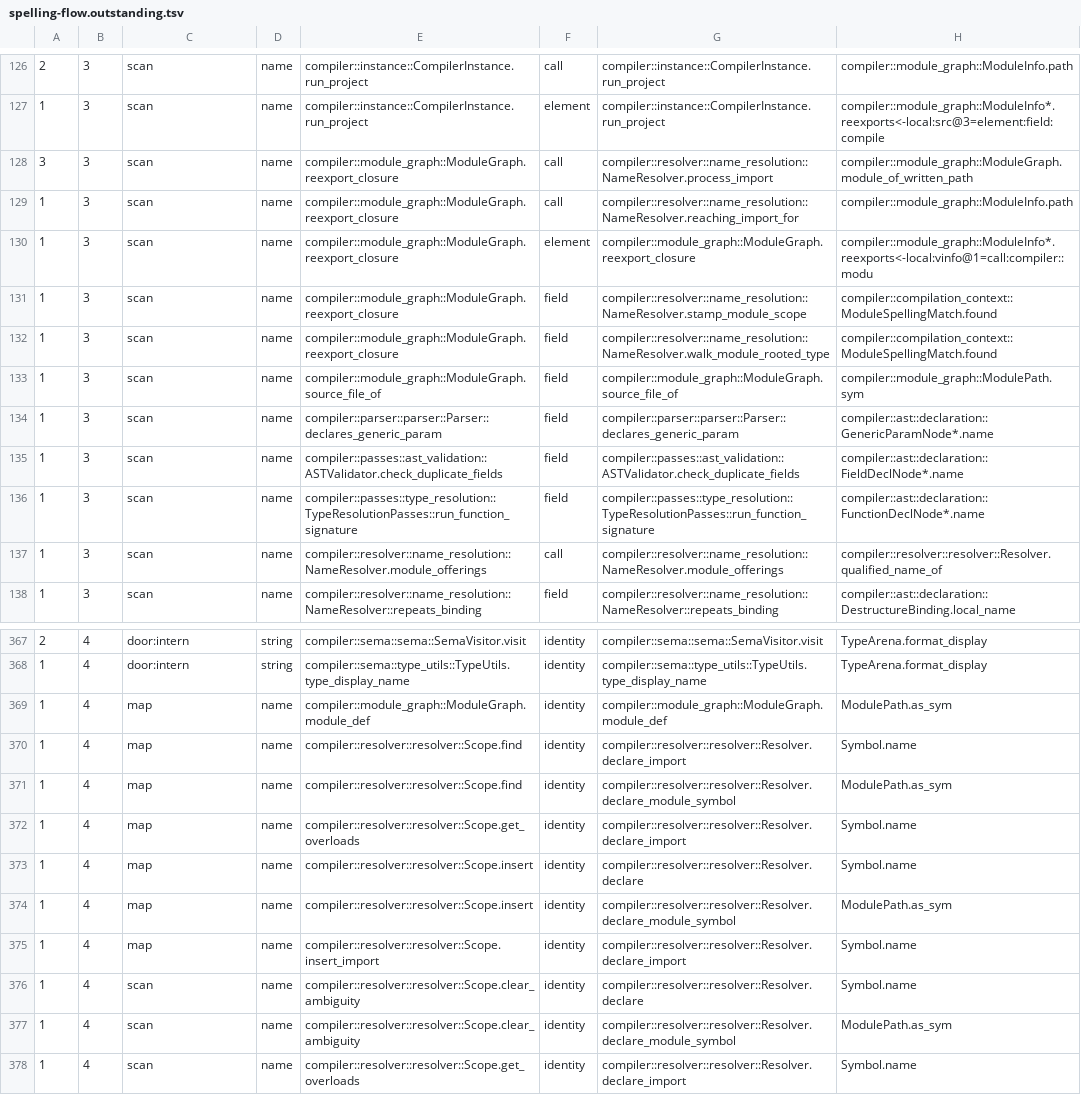
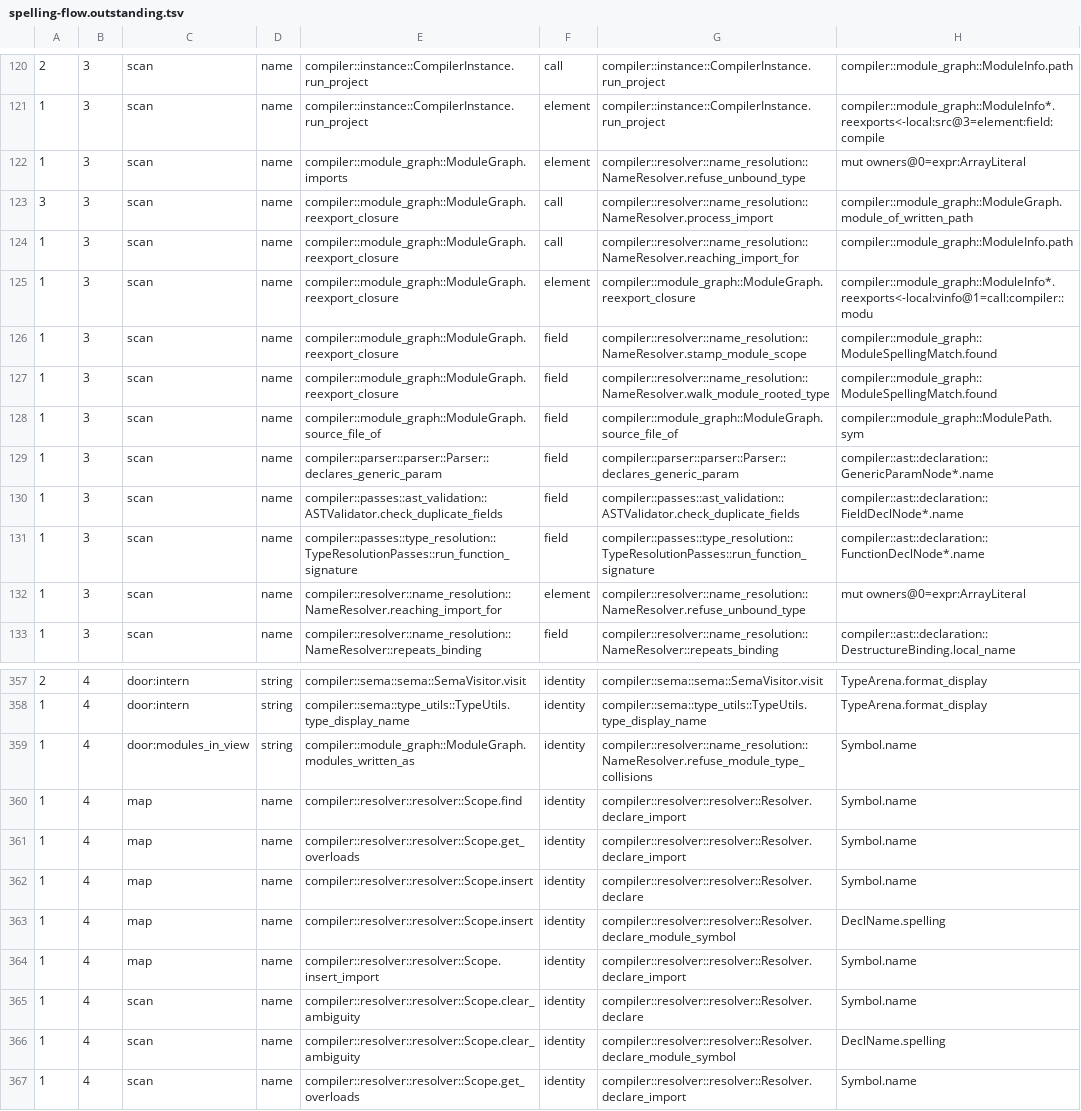
Before and after one commit to jakelequire/CryoLang, a TSV file: scripts/spelling-flow.outstanding.tsv, drawn as a sheet; only a part is shown, gaps mark what is left out; the diff covers the shown part only.

Commit message:
A module path's text is only shown; the module graph holds each file's import list and answers which modules a written path names
ModulePath::as_sym is deleted.  A module's path as text is read as a
DeclName (ModulePath::decl_name) and shown through InternTable::shown, so
the identity-text check follows it; a declaration's canonical name,
module::leaf, is composed by ModulePath::qualified and nowhere else, and a
specialization's folded base by ModulePath::folded.  The graph's own
tables are keyed by ModuleKey, a scope's ambiguous-import records hold
the two modules, the re-export routes of one declaration are told apart
by its DefId, a module's own symbol is declared once, when its scope is
made, and the loader records an edge to a module the graph already holds
by the module rather than by its text.

Each module's import list moves from the declaration index into the
module graph (ModuleInfo.visible, ModuleGraph::imports), so the question
of which modules a path written in a body names, as its file sees them,
is answered inside the graph: modules_written_as over a private
module-by-path door function, modules_in_view.  The collision check and
an unknown import's help ask the graph by identity too.

Records Jake's decisions that member-export stays its own door kind, that
the graph holds the import list, that a literal-only initializer which
would silently narrow is refused, that a type declared after a same-named
function must not go missing from its module's scope, that the two
refusal wordings for placeholder allows and unknown door markers stand,
and that the Python gates are not extended.

A probe kept every old answer in effect beside the new one over the
corpus: 389,568 module-path answers, 27,847 module-symbol declarations,
11 reach tests and 6 re-export dedupes agree, none disagree; a control
that breaks each new answer makes 135,222, 384,531 and 2 of them
disagree.  The dedupe's duplicate case occurred nowhere, so
reexport_two_routes_one_declaration adds it.  Every corpus status is
unchanged; verify moves no object.  lane-gate classifies the new import
list and is re-pinned (the ModulePath comparisons that replaced raw-number
comparisons it never saw, the graph calls that replaced the index's), the
spelling-flow list is regenerated, and the residue classes and section 0
rows these move are updated.  A clean build has one W0005 fewer, from a
loop that moved into the graph.

```diff
--- a/scripts/spelling-flow.outstanding.tsv
+++ b/scripts/spelling-flow.outstanding.tsv
@@ -127,2 +121,3 @@
 1	3	scan	name	compiler::instance::CompilerInstance.run_project	element	compiler::instance::CompilerInstance.run_project	compiler::module_graph::ModuleInfo*.reexports<-local:src@3=element:field:compile
+1	3	scan	name	compiler::module_graph::ModuleGraph.imports	element	compiler::resolver::name_resolution::NameResolver.refuse_unbound_type	mut owners@0=expr:ArrayLiteral
 3	3	scan	name	compiler::module_graph::ModuleGraph.reexport_closure	call	compiler::resolver::name_resolution::NameResolver.process_import	compiler::module_graph::ModuleGraph.module_of_written_path
@@ -130,4 +125,4 @@
 1	3	scan	name	compiler::module_graph::ModuleGraph.reexport_closure	element	compiler::module_graph::ModuleGraph.reexport_closure	compiler::module_graph::ModuleInfo*.reexports<-local:vinfo@1=call:compiler::modu
-1	3	scan	name	compiler::module_graph::ModuleGraph.reexport_closure	field	compiler::resolver::name_resolution::NameResolver.stamp_module_scope	compiler::compilation_context::ModuleSpellingMatch.found
-1	3	scan	name	compiler::module_graph::ModuleGraph.reexport_closure	field	compiler::resolver::name_resolution::NameResolver.walk_module_rooted_type	compiler::compilation_context::ModuleSpellingMatch.found
+1	3	scan	name	compiler::module_graph::ModuleGraph.reexport_closure	field	compiler::resolver::name_resolution::NameResolver.stamp_module_scope	compiler::module_graph::ModuleSpellingMatch.found
+1	3	scan	name	compiler::module_graph::ModuleGraph.reexport_closure	field	compiler::resolver::name_resolution::NameResolver.walk_module_rooted_type	compiler::module_graph::ModuleSpellingMatch.found
 1	3	scan	name	compiler::module_graph::ModuleGraph.source_file_of	field	compiler::module_graph::ModuleGraph.source_file_of	compiler::module_graph::ModulePath.sym
@@ -136,3 +131,3 @@
 1	3	scan	name	compiler::passes::type_resolution::TypeResolutionPasses::run_function_signature	field	compiler::passes::type_resolution::TypeResolutionPasses::run_function_signature	compiler::ast::declaration::FunctionDeclNode*.name
-1	3	scan	name	compiler::resolver::name_resolution::NameResolver.module_offerings	call	compiler::resolver::name_resolution::NameResolver.module_offerings	compiler::resolver::resolver::Resolver.qualified_name_of
+1	3	scan	name	compiler::resolver::name_resolution::NameResolver.reaching_import_for	element	compiler::resolver::name_resolution::NameResolver.refuse_unbound_type	mut owners@0=expr:ArrayLiteral
 1	3	scan	name	compiler::resolver::name_resolution::NameResolver::repeats_binding	field	compiler::resolver::name_resolution::NameResolver::repeats_binding	compiler::ast::declaration::DestructureBinding.local_name
@@ -368,11 +358,10 @@
 1	4	door:intern	string	compiler::sema::type_utils::TypeUtils.type_display_name	identity	compiler::sema::type_utils::TypeUtils.type_display_name	TypeArena.format_display
-1	4	map	name	compiler::module_graph::ModuleGraph.module_def	identity	compiler::module_graph::ModuleGraph.module_def	ModulePath.as_sym
+1	4	door:modules_in_view	string	compiler::module_graph::ModuleGraph.modules_written_as	identity	compiler::resolver::name_resolution::NameResolver.refuse_module_type_collisions	Symbol.name
 1	4	map	name	compiler::resolver::resolver::Scope.find	identity	compiler::resolver::resolver::Resolver.declare_import	Symbol.name
-1	4	map	name	compiler::resolver::resolver::Scope.find	identity	compiler::resolver::resolver::Resolver.declare_module_symbol	ModulePath.as_sym
 1	4	map	name	compiler::resolver::resolver::Scope.get_overloads	identity	compiler::resolver::resolver::Resolver.declare_import	Symbol.name
 1	4	map	name	compiler::resolver::resolver::Scope.insert	identity	compiler::resolver::resolver::Resolver.declare	Symbol.name
-1	4	map	name	compiler::resolver::resolver::Scope.insert	identity	compiler::resolver::resolver::Resolver.declare_module_symbol	ModulePath.as_sym
+1	4	map	name	compiler::resolver::resolver::Scope.insert	identity	compiler::resolver::resolver::Resolver.declare_module_symbol	DeclName.spelling
 1	4	map	name	compiler::resolver::resolver::Scope.insert_import	identity	compiler::resolver::resolver::Resolver.declare_import	Symbol.name
 1	4	scan	name	compiler::resolver::resolver::Scope.clear_ambiguity	identity	compiler::resolver::resolver::Resolver.declare	Symbol.name
-1	4	scan	name	compiler::resolver::resolver::Scope.clear_ambiguity	identity	compiler::resolver::resolver::Resolver.declare_module_symbol	ModulePath.as_sym
+1	4	scan	name	compiler::resolver::resolver::Scope.clear_ambiguity	identity	compiler::resolver::resolver::Resolver.declare_module_symbol	DeclName.spelling
 1	4	scan	name	compiler::resolver::resolver::Scope.get_overloads	identity	compiler::resolver::resolver::Resolver.declare_import	Symbol.name
```
Also changed, not shown: 11 removed rows and 13 edited cells elsewhere in this file, scripts/ns-migration/approved-names.tsv, 31 other files.
